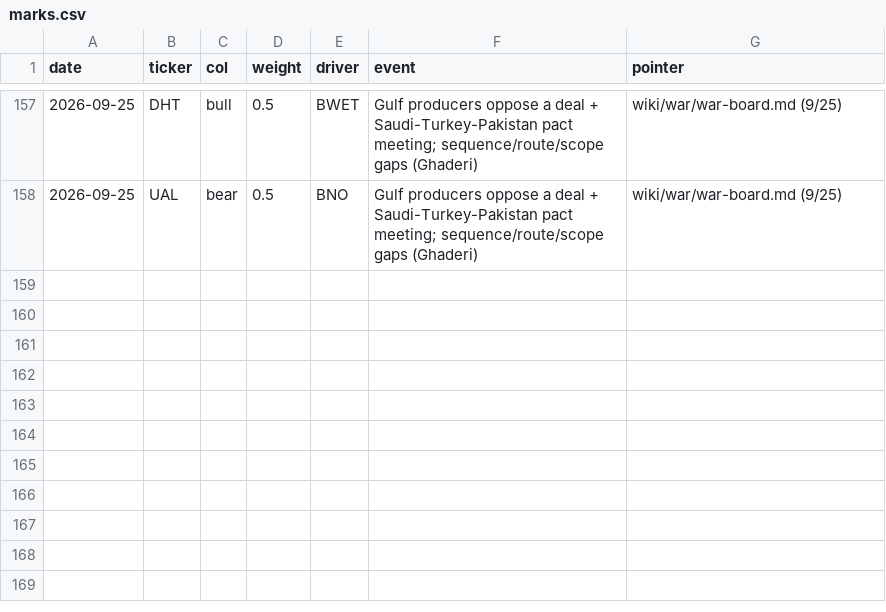
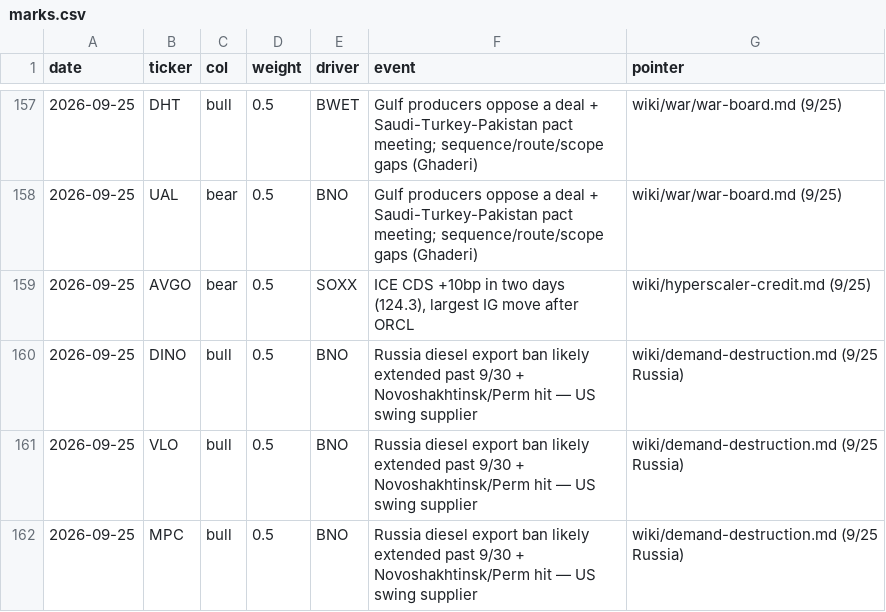
Before and after one commit to smsyt4sjvc-crypto/INMA-, a CSV file: research-vault/data/money/marks.csv, drawn as a sheet; only a part is shown, gaps mark what is left out.

```diff
--- a/research-vault/data/money/marks.csv
+++ b/research-vault/data/money/marks.csv
@@ -158 +158,5 @@ date,ticker,col,weight,driver,event,pointer
 2026-09-25,UAL,bear,0.5,BNO,Gulf producers oppose a deal + Saudi-Turkey-Pakistan pact meeting; sequence/route/scope gaps (Ghaderi),wiki/war/war-board.md (9/25)
+2026-09-25,AVGO,bear,0.5,SOXX,"ICE CDS +10bp in two days (124.3), largest IG move after ORCL",wiki/hyperscaler-credit.md (9/25)
+2026-09-25,DINO,bull,0.5,BNO,Russia diesel export ban likely extended past 9/30 + Novoshakhtinsk/Perm hit — US swing supplier,wiki/demand-destruction.md (9/25 Russia)
+2026-09-25,VLO,bull,0.5,BNO,Russia diesel export ban likely extended past 9/30 + Novoshakhtinsk/Perm hit — US swing supplier,wiki/demand-destruction.md (9/25 Russia)
+2026-09-25,MPC,bull,0.5,BNO,Russia diesel export ban likely extended past 9/30 + Novoshakhtinsk/Perm hit — US swing supplier,wiki/demand-destruction.md (9/25 Russia)
```
Also changed, not shown: 46 other files.
